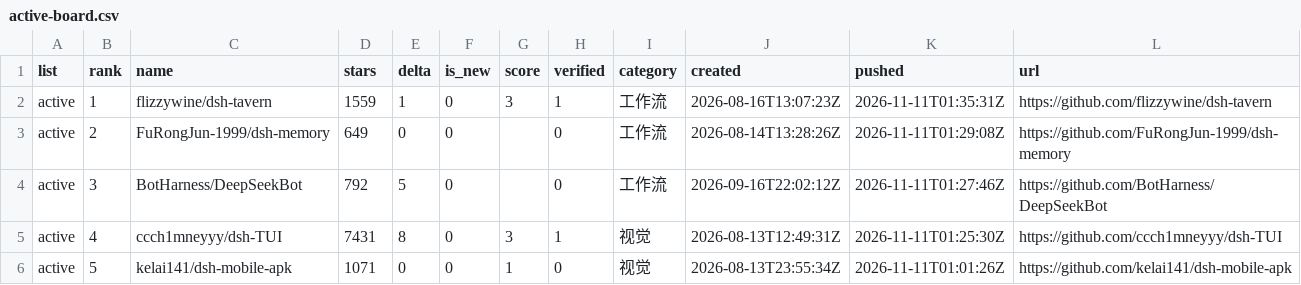
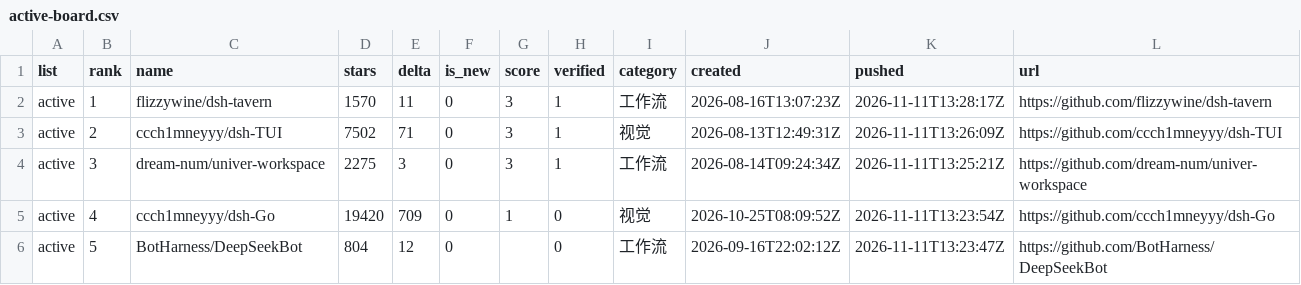
Before and after one commit to dsh-pulse/dsh-daily-pulse, a CSV file: reports/data/active-board.csv, drawn as a sheet.

```diff
--- a/reports/data/active-board.csv
+++ b/reports/data/active-board.csv
@@ -1,6 +1,6 @@
 list,rank,name,stars,delta,is_new,score,verified,category,created,pushed,url
-active,1,flizzywine/dsh-tavern,1559,1,0,3,1,工作流,2026-08-16T13:07:23Z,2026-11-11T01:35:31Z,https://github.com/flizzywine/dsh-tavern
-active,2,FuRongJun-1999/dsh-memory,649,0,0,,0,工作流,2026-08-14T13:28:26Z,2026-11-11T01:29:08Z,https://github.com/FuRongJun-1999/dsh-memory
-active,3,BotHarness/DeepSeekBot,792,5,0,,0,工作流,2026-09-16T22:02:12Z,2026-11-11T01:27:46Z,https://github.com/BotHarness/DeepSeekBot
-active,4,ccch1mneyyy/dsh-TUI,7431,8,0,3,1,视觉,2026-08-13T12:49:31Z,2026-11-11T01:25:30Z,https://github.com/ccch1mneyyy/dsh-TUI
-active,5,kelai141/dsh-mobile-apk,1071,0,0,1,0,视觉,2026-08-13T23:55:34Z,2026-11-11T01:01:26Z,https://github.com/kelai141/dsh-mobile-apk
+active,1,flizzywine/dsh-tavern,1570,11,0,3,1,工作流,2026-08-16T13:07:23Z,2026-11-11T13:28:17Z,https://github.com/flizzywine/dsh-tavern
+active,2,ccch1mneyyy/dsh-TUI,7502,71,0,3,1,视觉,2026-08-13T12:49:31Z,2026-11-11T13:26:09Z,https://github.com/ccch1mneyyy/dsh-TUI
+active,3,dream-num/univer-workspace,2275,3,0,3,1,工作流,2026-08-14T09:24:34Z,2026-11-11T13:25:21Z,https://github.com/dream-num/univer-workspace
+active,4,ccch1mneyyy/dsh-Go,19420,709,0,1,0,视觉,2026-10-25T08:09:52Z,2026-11-11T13:23:54Z,https://github.com/ccch1mneyyy/dsh-Go
+active,5,BotHarness/DeepSeekBot,804,12,0,,0,工作流,2026-09-16T22:02:12Z,2026-11-11T13:23:47Z,https://github.com/BotHarness/DeepSeekBot
```
Also changed, not shown: reports/data/category-boards.csv, reports/data/latest.csv, 16 other files.
